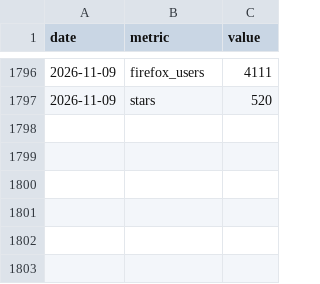
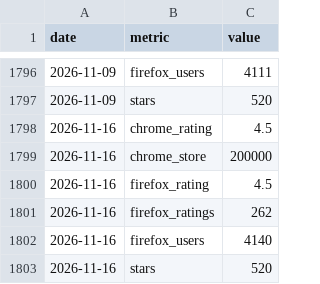
Before and after one commit to stefanXO/Tab-Manager-Plus, a CSV file: docs/stats/history.csv, drawn as a sheet; only a part is shown, gaps mark what is left out.

```diff
--- a/docs/stats/history.csv
+++ b/docs/stats/history.csv
@@ -1797 +1797,7 @@ date,metric,value
 2026-11-09,stars,520
+2026-11-16,chrome_rating,4.5
+2026-11-16,chrome_store,200000
+2026-11-16,firefox_rating,4.5
+2026-11-16,firefox_ratings,262
+2026-11-16,firefox_users,4140
+2026-11-16,stars,520
```
Also changed, not shown: 1 other file.
